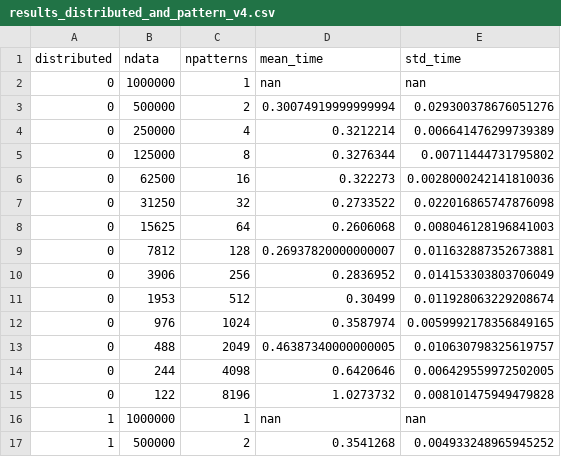
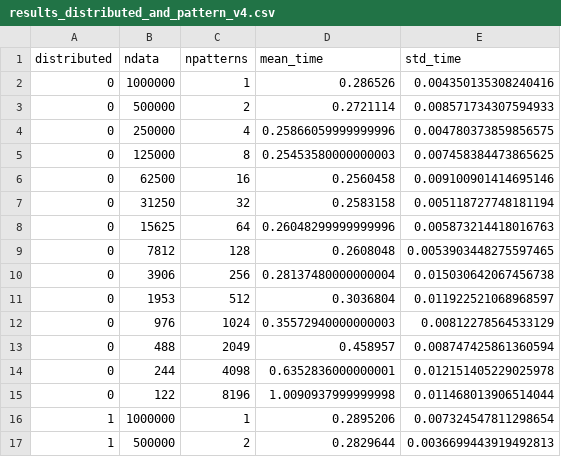
Before and after one commit to FabienRoger/Distributed-Text-Search, a CSV file: results_distributed_and_pattern_v4.csv, drawn as a sheet; only a part is shown; the diff covers the shown part only.

```diff
--- a/results_distributed_and_pattern_v4.csv
+++ b/results_distributed_and_pattern_v4.csv
@@ -1,17 +1,17 @@
 distributed,ndata,npatterns,mean_time,std_time
-0,1000000,1,nan,nan
-0,500000,2,0.30074919999999994,0.029300378676051276
-0,250000,4,0.3212214,0.006641476299739389
-0,125000,8,0.3276344,0.00711444731795802
-0,62500,16,0.322273,0.0028000242141810036
-0,31250,32,0.2733522,0.022016865747876098
-0,15625,64,0.2606068,0.008046128196841003
-0,7812,128,0.26937820000000007,0.011632887352673881
-0,3906,256,0.2836952,0.014153303803706049
-0,1953,512,0.30499,0.011928063229208674
-0,976,1024,0.3587974,0.0059992178356849165
-0,488,2049,0.46387340000000005,0.010630798325619757
-0,244,4098,0.6420646,0.006429559972502005
-0,122,8196,1.0273732,0.008101475949479828
-1,1000000,1,nan,nan
-1,500000,2,0.3541268,0.004933248965945252
+0,1000000,1,0.286526,0.004350135308240416
+0,500000,2,0.2721114,0.008571734307594933
+0,250000,4,0.25866059999999996,0.004780373859856575
+0,125000,8,0.25453580000000003,0.007458384473865625
+0,62500,16,0.2560458,0.009100901414695146
+0,31250,32,0.2583158,0.005118727748181194
+0,15625,64,0.26048299999999996,0.005873214418016763
+0,7812,128,0.2608048,0.0053903448275597465
+0,3906,256,0.28137480000000004,0.015030642067456738
+0,1953,512,0.3036804,0.011922521068968597
+0,976,1024,0.35572940000000003,0.00812278564533129
+0,488,2049,0.458957,0.008747425861360594
+0,244,4098,0.6352836000000001,0.012151405229025978
+0,122,8196,1.0090937999999998,0.011468013906514044
+1,1000000,1,0.2895206,0.007324547811298654
+1,500000,2,0.2829644,0.0036699443919492813
```
Also changed, not shown: 24 edited cells elsewhere in this file, results_distributed_and_pattern_v4_no_gpu.csv, results_gpu_percentage_v4.csv, 4 other files.
